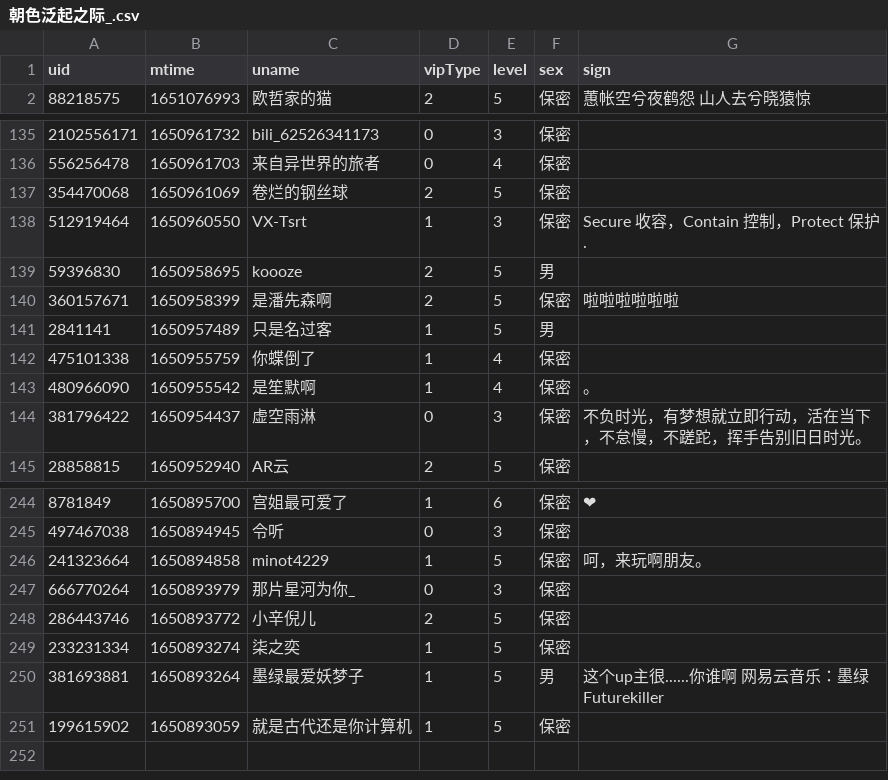
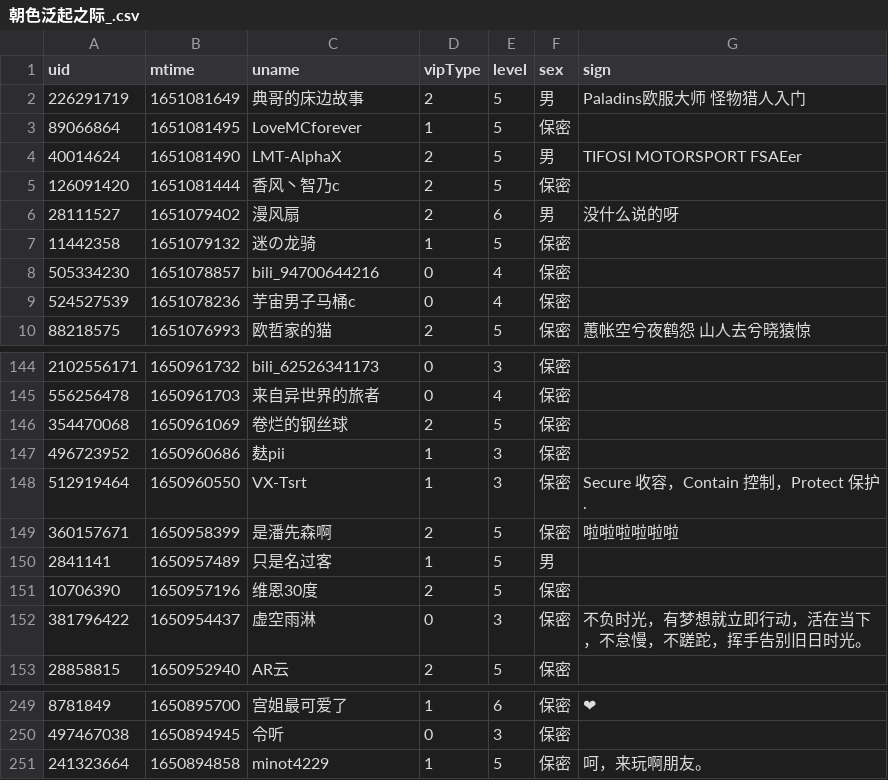
Before and after one commit to Brx86/web, a CSV file: 439916362/朝色泛起之际_.csv, drawn as a sheet; only a part is shown, gaps mark what is left out; the diff covers the shown part only.

```diff
--- a/439916362/朝色泛起之际_.csv
+++ b/439916362/朝色泛起之际_.csv
@@ -1,2 +1,10 @@
 uid,mtime,uname,vipType,level,sex,sign
+226291719,1651081649,典哥的床边故事,2,5,男,Paladins欧服大师 怪物猎人入门
+89066864,1651081495,LoveMCforever,1,5,保密,
+40014624,1651081490,LMT-AlphaX,2,5,男,TIFOSI    MOTORSPORT    FSAEer
+126091420,1651081444,香风丶智乃c,2,5,保密,
+28111527,1651079402,漫风扇,2,6,男,没什么说的呀
+11442358,1651079132,迷の龙骑,1,5,保密,
+505334230,1651078857,bili_94700644216,0,4,保密,
+524527539,1651078236,芋宙男子马桶c,0,4,保密,
 88218575,1651076993,欧哲家的猫,2,5,保密,蕙帐空兮夜鹤怨 山人去兮晓猿惊
@@ -137,8 +146,7 @@ uid,mtime,uname,vipType,level,sex,sign
 354470068,1650961069,卷烂的钢丝球,2,5,保密,
+496723952,1650960686,麸pii,1,3,保密,
 512919464,1650960550,VX-Tsrt,1,3,保密,Secure 收容，Contain 控制，Protect 保护.
-59396830,1650958695,koooze,2,5,男,
 360157671,1650958399,是潘先森啊,2,5,保密,啦啦啦啦啦啦
 2841141,1650957489,只是名过客,1,5,男,
-475101338,1650955759,你蝶倒了,1,4,保密,
-480966090,1650955542,是笙默啊,1,4,保密,。
+10706390,1650957196,维恩30度,2,5,保密,
 381796422,1650954437,虚空雨淋,0,3,保密,不负时光，有梦想就立即行动，活在当下，不怠慢，不蹉跎，挥手告别旧日时光。
@@ -246,6 +251 @@ uid,mtime,uname,vipType,level,sex,sign
 241323664,1650894858,minot4229,1,5,保密,呵，来玩啊朋友。
-666770264,1650893979,那片星河为你_,0,3,保密,
-286443746,1650893772,小辛倪儿,2,5,保密,
-233231334,1650893274,柒之奕,1,5,保密,
-381693881,1650893264,墨绿最爱妖梦子,1,5,男,这个up主很......你谁啊 网易云音乐：墨绿Futurekiller
-199615902,1650893059,就是古代还是你计算机,1,5,保密,
```
Also changed, not shown: 6 added rows and 8 removed rows elsewhere in this file, 172809260/晨露ZLQ.csv, 25773550/Ayatale.csv, 3 other files.
